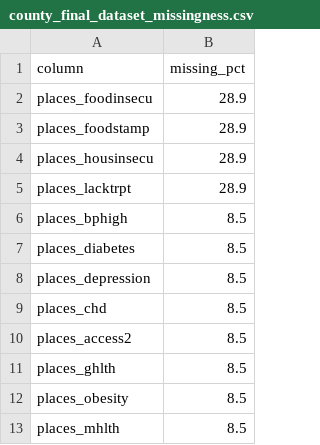
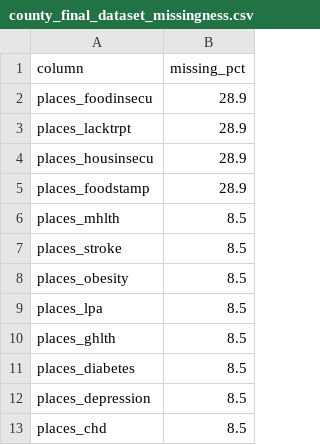
Before and after one commit to shifosss/JSC370-Midterm-Proj, a CSV file: option-c-trial-access/product/data/modified/temp/county_final_dataset_missingness.csv, drawn as a sheet.

```diff
--- a/option-c-trial-access/product/data/modified/temp/county_final_dataset_missingness.csv
+++ b/option-c-trial-access/product/data/modified/temp/county_final_dataset_missingness.csv
@@ -2,6 +2,10 @@ column,missing_pct
 places_foodinsecu,28.9
+places_lacktrpt,28.9
+places_housinsecu,28.9
 places_foodstamp,28.9
-places_housinsecu,28.9
-places_lacktrpt,28.9
-places_bphigh,8.5
+places_mhlth,8.5
+places_stroke,8.5
+places_obesity,8.5
+places_lpa,8.5
+places_ghlth,8.5
 places_diabetes,8.5
@@ -9,5 +13 @@ places_depression,8.5
 places_chd,8.5
-places_access2,8.5
-places_ghlth,8.5
-places_obesity,8.5
-places_mhlth,8.5
```
Also changed, not shown: option-c-trial-access/product/data/modified/county_modeling_final.csv, option-c-trial-access/product/data/modified/state_modeling_final.csv, 7 other files.
